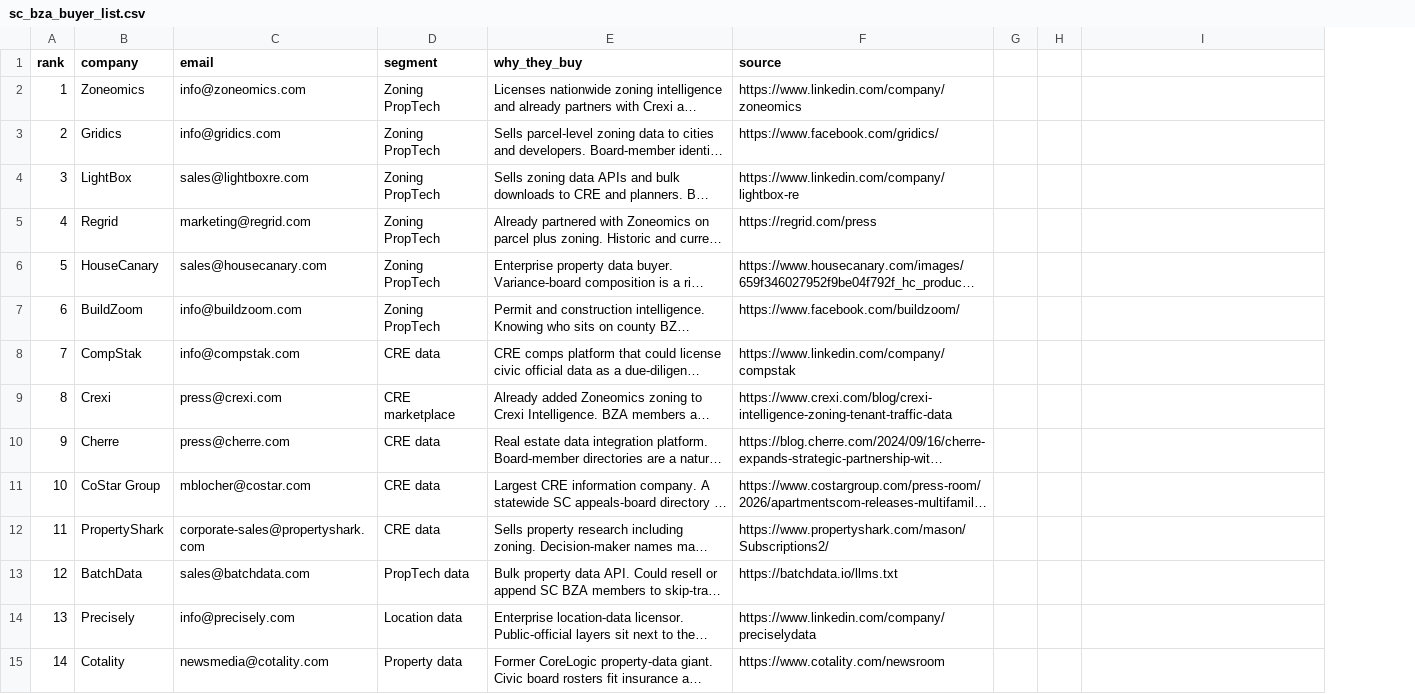
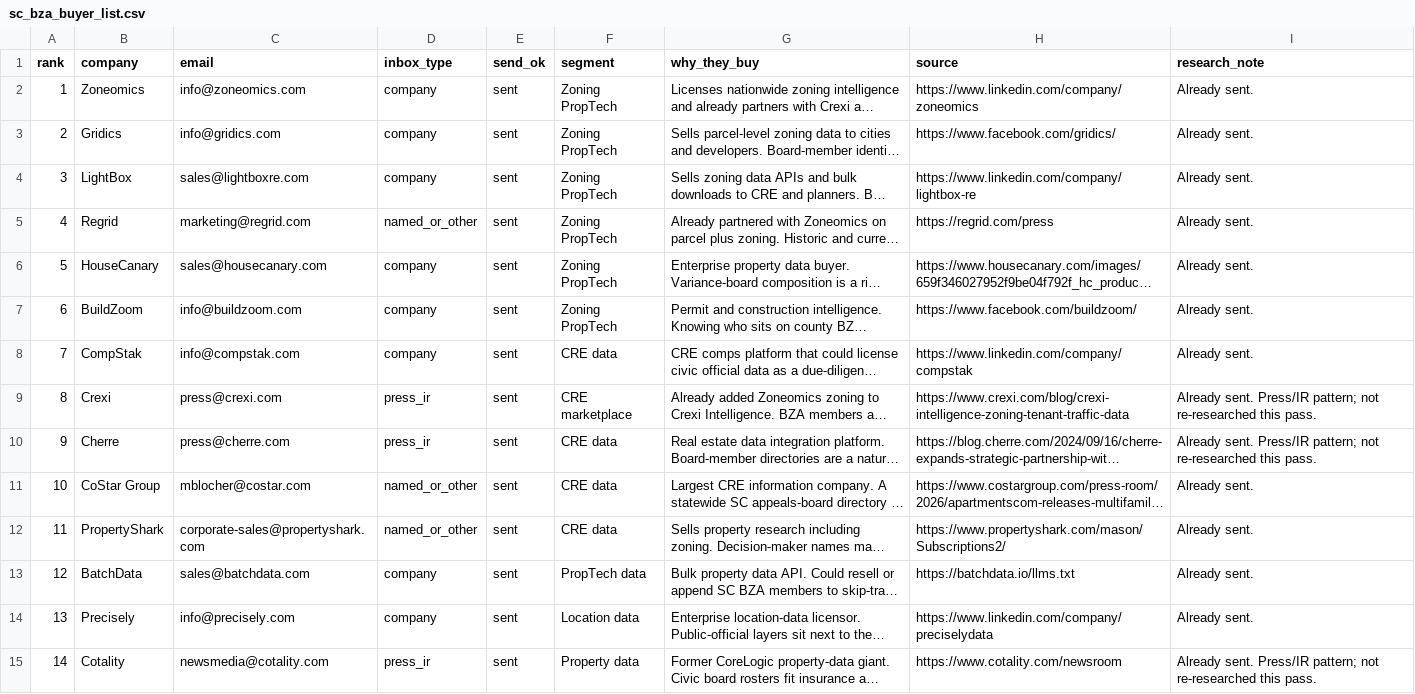
Before and after one commit to Coolgithub1/scaled-sc-scrape, a CSV file: buyer_prospects/sc_bza_buyer_list.csv, drawn as a sheet; only a part is shown; long unchanged cells end in …; removed rows and columns are numbered as before the commit, all else as after; the diff covers the shown part only; the diff names each change by its address in the sheet, - before the commit and + after, or states it on an @@ line.

```diff
--- a/buyer_prospects/sc_bza_buyer_list.csv
+++ b/buyer_prospects/sc_bza_buyer_list.csv
+column D (inbox_type), rows 2-15: company | company | company | named_or_other | company | company | company | press_ir | press_ir | named_or_other | named_or_other | company | company | press_ir
+column E (send_ok), rows 2-15: all sent
-column G, empty
-column H, empty
-I1: (empty)
+I1: research_note
-I2:I8 (research_note): (empty)
+I2:I8 (research_note): Already sent.
-I9:I10 (research_note): (empty)
+I9:I10 (research_note): Already sent. Press/IR pattern; not re-researched this pass.
-I11:I14 (research_note): (empty)
+I11:I14 (research_note): Already sent.
-I15 (research_note): (empty)
+I15 (research_note): Already sent. Press/IR pattern; not re-researched this pass.
```
Also changed, not shown: 109 edited cells elsewhere in this file, 3 other files.
